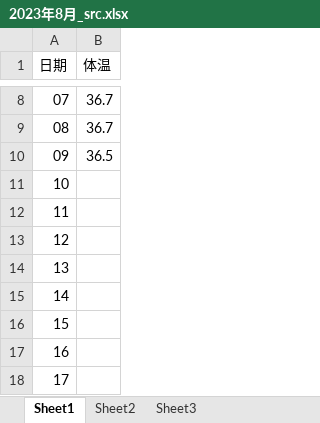
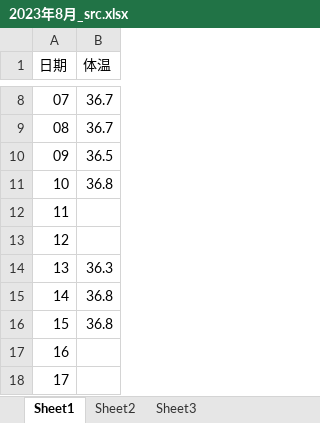
Before and after one commit to localhostjason/excel2chart, an Excel workbook: excel/2023年8月_src.xlsx, sheet Sheet1, drawn as a sheet; only a part is shown, gaps mark what is left out; values as stored, in another font and other column widths than the file's, no borders; the diff names each change by its address in the sheet, - before the commit and + after, or states it on an @@ line.

Commit message:
add 0815体温

```diff
--- a/excel/2023年8月_src.xlsx (sheet Sheet1)
+++ b/excel/2023年8月_src.xlsx (sheet Sheet1)
-B11 (体温): (empty)
+B11 (体温): 36.8
-B14 (体温): (empty)
+B14 (体温): 36.3
-B15:B16 (体温): (empty)
+B15:B16 (体温): 36.8
```
